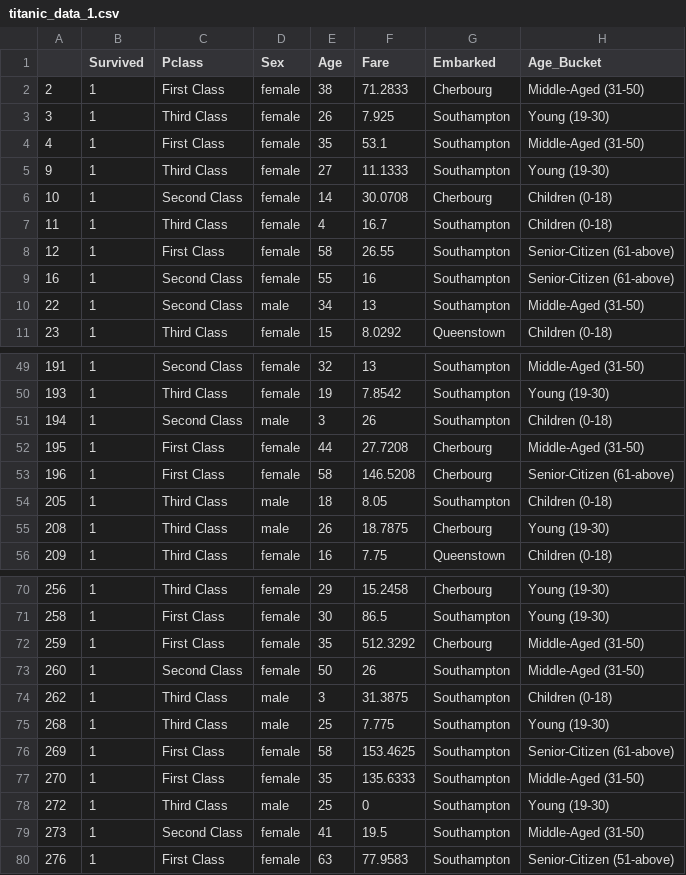
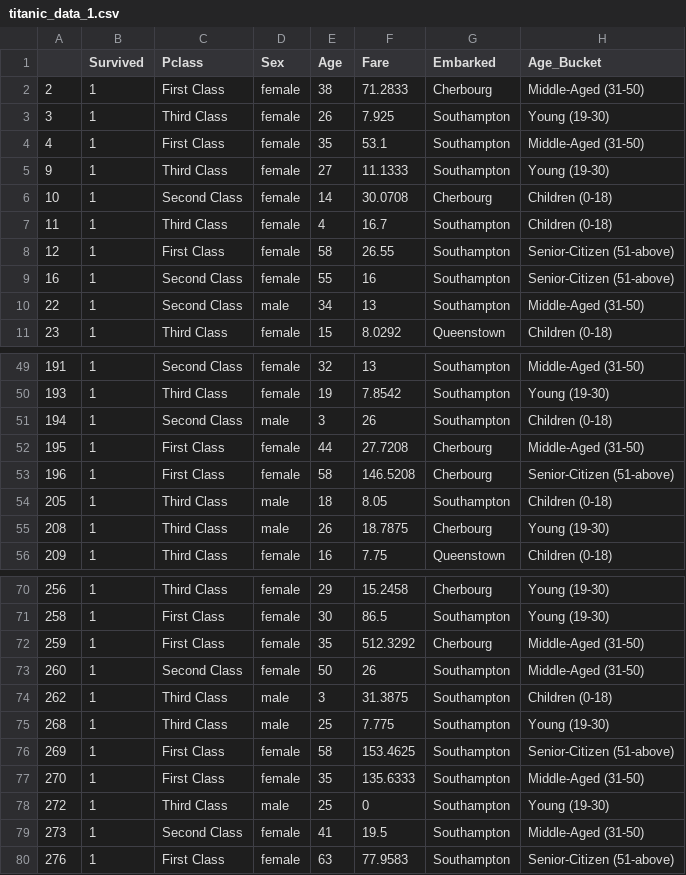
Before and after one commit to homagnibhatt/Udacity_Data_Analyat_Nanodegree_Projects, a CSV file: Project_7_Make_Effective_Data_Visualization/titanic_data_1.csv, drawn as a sheet; only a part is shown, gaps mark what is left out.

Commit message:
Update titanic_data_1.csv

```diff
--- a/Project_7_Make_Effective_Data_Visualization/titanic_data_1.csv
+++ b/Project_7_Make_Effective_Data_Visualization/titanic_data_1.csv
@@ -7,4 +7,4 @@
 "11",1,"Third Class","female",4,16.7,"Southampton","Children (0-18)"
-"12",1,"First Class","female",58,26.55,"Southampton","Senior-Citizen   (61-above)"
-"16",1,"Second Class","female",55,16,"Southampton","Senior-Citizen   (61-above)"
+"12",1,"First Class","female",58,26.55,"Southampton","Senior-Citizen   (51-above)"
+"16",1,"Second Class","female",55,16,"Southampton","Senior-Citizen   (51-above)"
 "22",1,"Second Class","male",34,13,"Southampton","Middle-Aged (31-50)"
@@ -52,3 +52,3 @@
 "195",1,"First Class","female",44,27.7208,"Cherbourg","Middle-Aged (31-50)"
-"196",1,"First Class","female",58,146.5208,"Cherbourg","Senior-Citizen   (61-above)"
+"196",1,"First Class","female",58,146.5208,"Cherbourg","Senior-Citizen   (51-above)"
 "205",1,"Third Class","male",18,8.05,"Southampton","Children (0-18)"
@@ -75,3 +75,3 @@
 "268",1,"Third Class","male",25,7.775,"Southampton","Young (19-30)"
-"269",1,"First Class","female",58,153.4625,"Southampton","Senior-Citizen   (61-above)"
+"269",1,"First Class","female",58,153.4625,"Southampton","Senior-Citizen   (51-above)"
 "270",1,"First Class","female",35,135.6333,"Southampton","Middle-Aged (31-50)"
```
